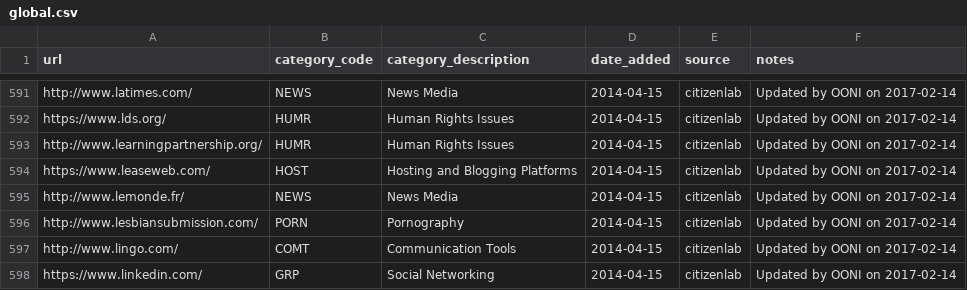
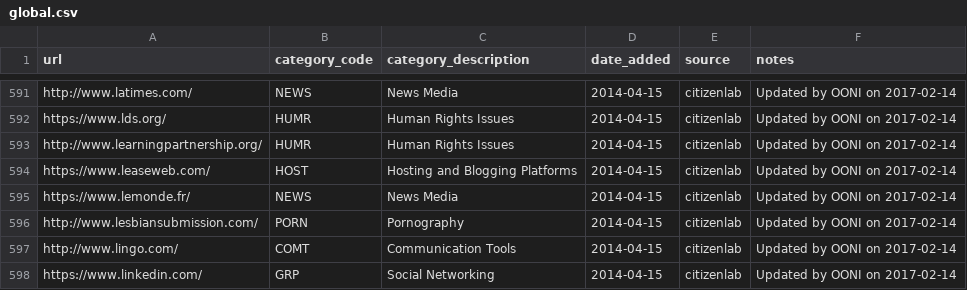
Before and after one commit to citizenlab/test-lists, a CSV file: lists/global.csv, drawn as a sheet; only a part is shown, gaps mark what is left out.

Commit message:
moved to https

```diff
--- a/lists/global.csv
+++ b/lists/global.csv
@@ -594,3 +594,3 @@ http://www.learningpartnership.org/,HUMR,Human Rights Issues,2014-04-15,citizenl
 https://www.leaseweb.com/,HOST,Hosting and Blogging Platforms,2014-04-15,citizenlab,Updated by OONI on 2017-02-14
-http://www.lemonde.fr/,NEWS,News Media,2014-04-15,citizenlab,Updated by OONI on 2017-02-14
+https://www.lemonde.fr/,NEWS,News Media,2014-04-15,citizenlab,Updated by OONI on 2017-02-14
 http://www.lesbiansubmission.com/,PORN,Pornography,2014-04-15,citizenlab,Updated by OONI on 2017-02-14
```
